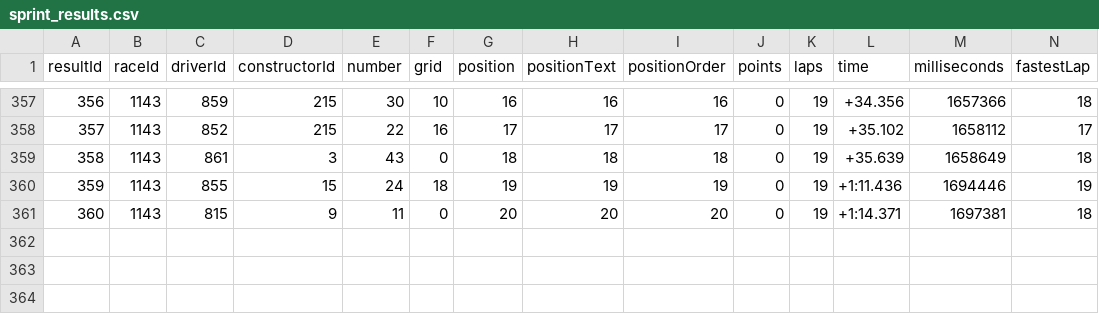
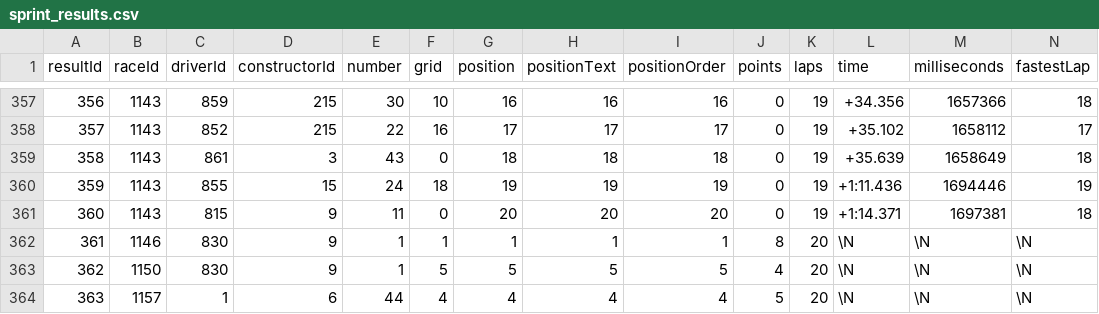
Before and after one commit to EdCarlosNunes/O-Duelo-de-Eras-Max-Lewins, a CSV file: sprint_results.csv, drawn as a sheet; only a part is shown, gaps mark what is left out; rows hold the shown columns only; the diff names each change by its address in the sheet, - before the commit and + after, or states it on an @@ line.

```diff
--- a/sprint_results.csv
+++ b/sprint_results.csv
+row 362: 361 | 1146 | 830 | 9 | 1 | 1 | 1 | 1 | 1 | 8 | 20 | \N | \N | \N
+row 363: 362 | 1150 | 830 | 9 | 1 | 5 | 5 | 5 | 5 | 4 | 20 | \N | \N | \N
+row 364: 363 | 1157 | 1 | 6 | 44 | 4 | 4 | 4 | 4 | 5 | 20 | \N | \N | \N
```
Also changed, not shown: races.csv, 7 other files.
